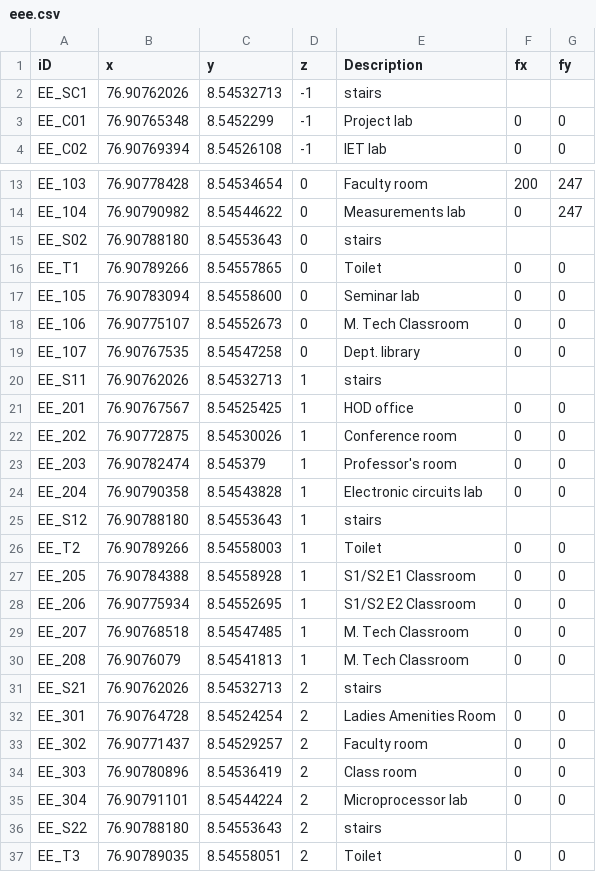
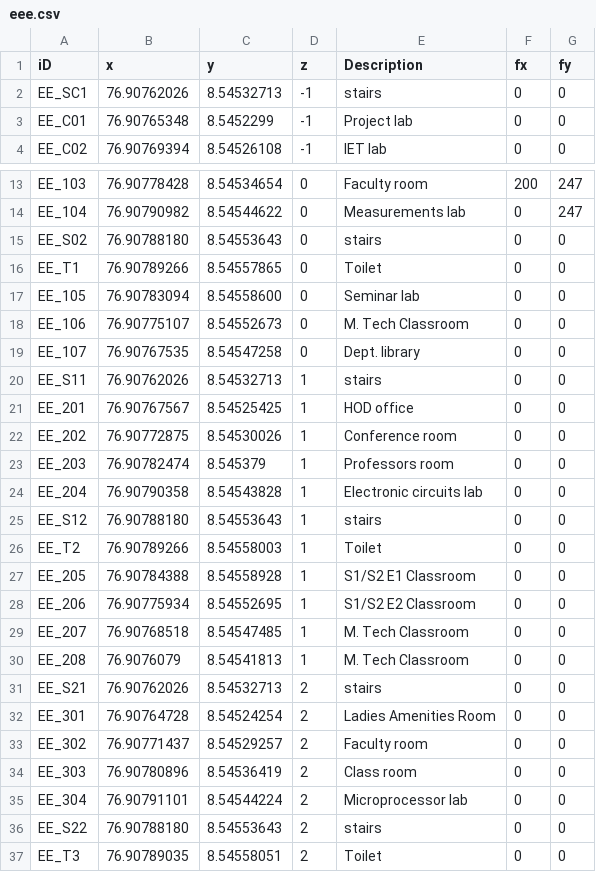
Before and after one commit to HariSK20/CETGo_Data, a CSV file: eee.csv, drawn as a sheet; only a part is shown, gaps mark what is left out; the diff covers the shown part only.

```diff
--- a/eee.csv
+++ b/eee.csv
@@ -1,3 +1,3 @@
 iD,x,y,z,Description, fx, fy
-EE_SC1, 76.90762026, 8.54532713,-1, stairs, ,
+EE_SC1, 76.90762026, 8.54532713,-1, stairs, 0, 0
 EE_C01, 76.90765348, 8.5452299, -1, Project lab, 0, 0
@@ -14,3 +14,3 @@ EE_103, 76.90778428, 8.54534654, 0, Faculty room, 200, 247
 EE_104, 76.90790982, 8.54544622, 0, Measurements lab, 0, 247
-EE_S02, 76.90788180, 8.54553643, 0, stairs, ,
+EE_S02, 76.90788180, 8.54553643, 0, stairs, 0, 0
 EE_T1 , 76.90789266, 8.54557865, 0, Toilet, 0, 0
@@ -19,8 +19,8 @@ EE_106, 76.90775107, 8.54552673, 0, M. Tech Classroom, 0, 0
 EE_107, 76.90767535, 8.54547258, 0, Dept. library, 0, 0
-EE_S11, 76.90762026, 8.54532713, 1, stairs, ,
+EE_S11, 76.90762026, 8.54532713, 1, stairs, 0, 0
 EE_201, 76.90767567, 8.54525425, 1, HOD office, 0, 0
 EE_202, 76.90772875, 8.54530026, 1, Conference room, 0, 0
-EE_203, 76.90782474, 8.545379,   1, Professor's room, 0, 0
+EE_203, 76.90782474, 8.545379,   1, Professors room, 0, 0
 EE_204, 76.90790358, 8.54543828, 1, Electronic circuits lab, 0, 0
-EE_S12, 76.90788180, 8.54553643, 1, stairs, ,
+EE_S12, 76.90788180, 8.54553643, 1, stairs, 0, 0
 EE_T2 , 76.90789266, 8.54558003, 1, Toilet, 0, 0
@@ -30,3 +30,3 @@ EE_207, 76.90768518, 8.54547485, 1, M. Tech Classroom, 0, 0
 EE_208, 76.9076079,  8.54541813, 1, M. Tech Classroom, 0, 0
-EE_S21, 76.90762026, 8.54532713, 2, stairs, ,
+EE_S21, 76.90762026, 8.54532713, 2, stairs, 0, 0
 EE_301, 76.90764728, 8.54524254, 2, Ladies Amenities Room, 0, 0
@@ -35,3 +35,3 @@ EE_303, 76.90780896, 8.54536419, 2, Class room, 0, 0
 EE_304, 76.90791101, 8.54544224, 2, Microprocessor lab, 0, 0
-EE_S22, 76.90788180, 8.54553643, 2, stairs, ,
+EE_S22, 76.90788180, 8.54553643, 2, stairs, 0, 0
 EE_T3 , 76.90789035, 8.54558051, 2, Toilet, 0, 0
```
Also changed, not shown: 2 edited cells elsewhere in this file, ce1.csv, ec1.csv, 10 other files.
